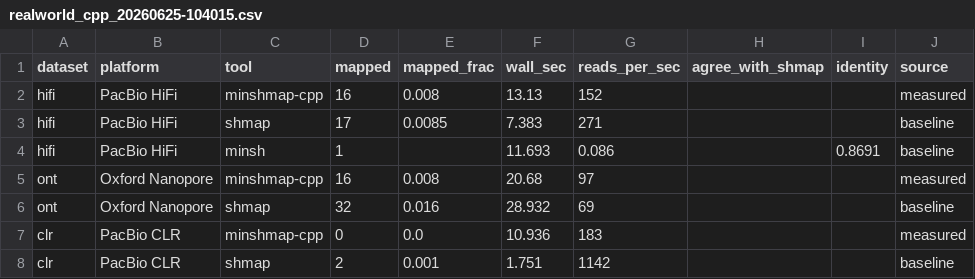
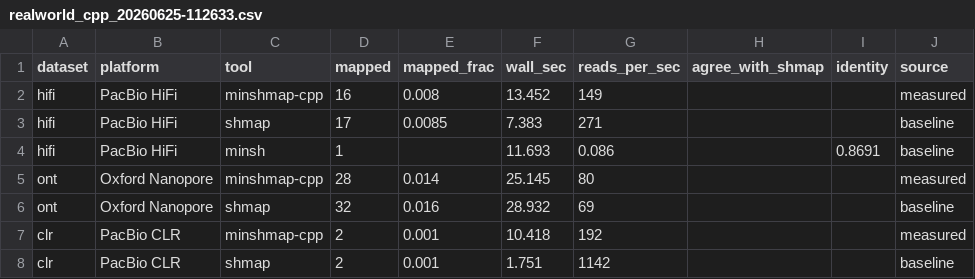
Before and after one commit to d0bromir/minshmap, a CSV file: realworld/results_rw/realworld_cpp_20260625-112633.csv (was realworld/results_rw/realworld_cpp_20260625-104015.csv), drawn as a sheet.

```diff
--- a/realworld/results_rw/realworld_cpp_20260625-104015.csv
+++ b/realworld/results_rw/realworld_cpp_20260625-112633.csv
@@ -1,8 +1,8 @@
 dataset,platform,tool,mapped,mapped_frac,wall_sec,reads_per_sec,agree_with_shmap,identity,source
-hifi,PacBio HiFi,minshmap-cpp,16,0.008,13.13,152,,,measured
+hifi,PacBio HiFi,minshmap-cpp,16,0.008,13.452,149,,,measured
 hifi,PacBio HiFi,shmap,17,0.0085,7.383,271,,,baseline
 hifi,PacBio HiFi,minsh,1,,11.693,0.086,,0.8691,baseline
-ont,Oxford Nanopore,minshmap-cpp,16,0.008,20.68,97,,,measured
+ont,Oxford Nanopore,minshmap-cpp,28,0.014,25.145,80,,,measured
 ont,Oxford Nanopore,shmap,32,0.016,28.932,69,,,baseline
-clr,PacBio CLR,minshmap-cpp,0,0.0,10.936,183,,,measured
+clr,PacBio CLR,minshmap-cpp,2,0.001,10.418,192,,,measured
 clr,PacBio CLR,shmap,2,0.001,1.751,1142,,,baseline
```
Also changed, not shown: 2 other files.
